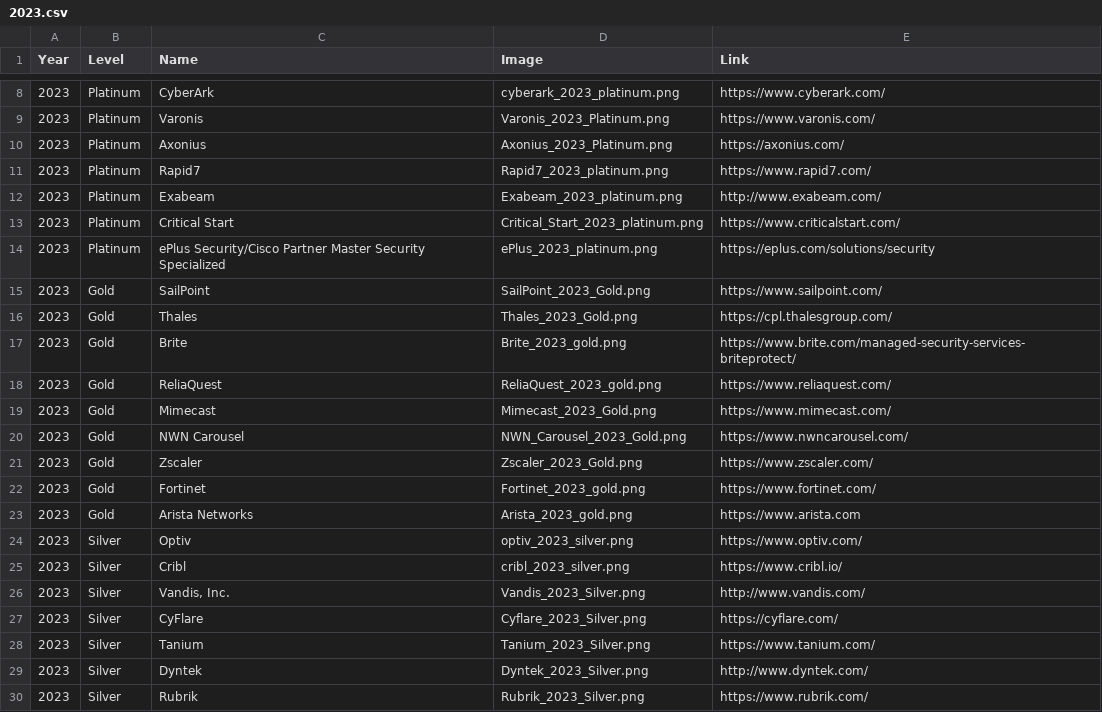
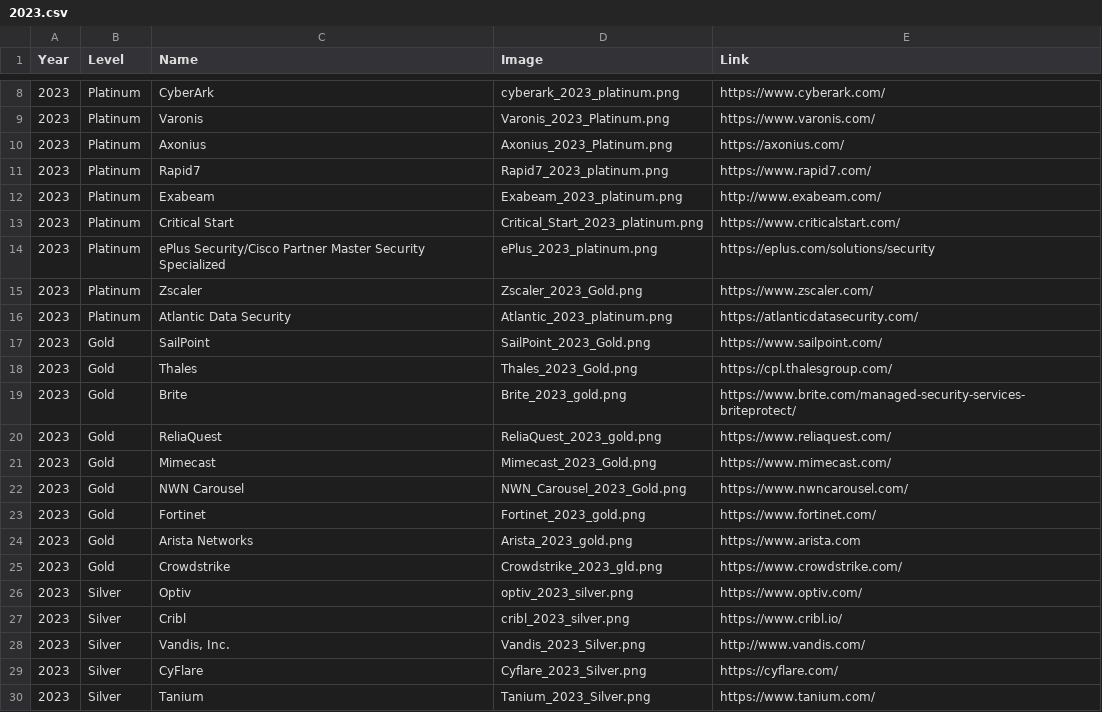
Before and after one commit to rocissa/rss-website, a CSV file: _data/sponsors/2023.csv, drawn as a sheet; only a part is shown, gaps mark what is left out; the shorter side is filled out with more unchanged rows; removed rows and columns are numbered as before the commit, all else as after; the diff names each change by its address in the sheet, - before the commit and + after, or states it on an @@ line.

Commit message:
Add sponsors Atlantic, Crowstrike, move Zscaler to Platinum

```diff
--- a/_data/sponsors/2023.csv
+++ b/_data/sponsors/2023.csv
+row 15: 2023 | Platinum | Zscaler | Zscaler_2023_Gold.png | https://www.zscaler.com/
+row 16: 2023 | Platinum | Atlantic Data Security | Atlantic_2023_platinum.png | https://atlanticdatasecurity.com/
-row 21: 2023 | Gold | Zscaler | Zscaler_2023_Gold.png | https://www.zscaler.com/
+row 25: 2023 | Gold | Crowdstrike | Crowdstrike_2023_gld.png | https://www.crowdstrike.com/
```
Also changed, not shown: 2 other files.
